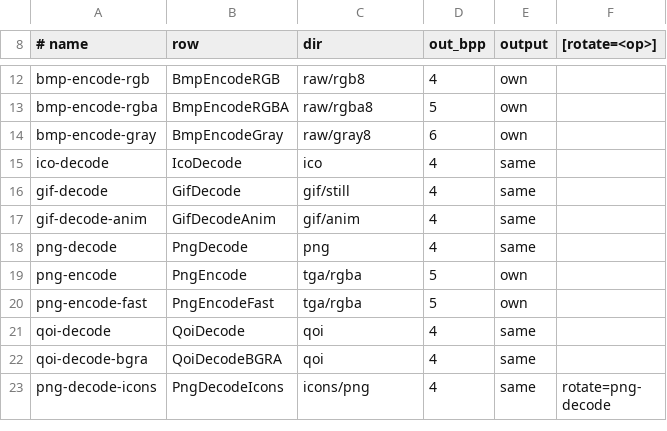
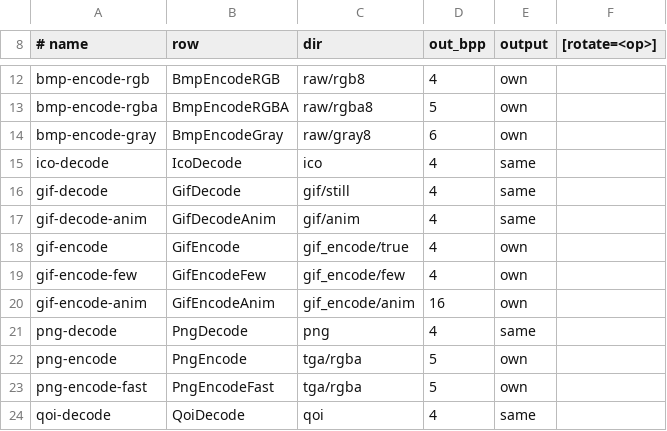
Before and after one commit to baskingspot/image, a TSV file: bench/ops.tsv, drawn as a sheet; only a part is shown, gaps mark what is left out; the shorter side is filled out with more unchanged rows; the diff names each change by its address in the sheet, - before the commit and + after, or states it on an @@ line.

Commit message:
bench: add GIF encode rows against giflib, gifski, ImageMagick, and Go

```diff
--- a/bench/ops.tsv
+++ b/bench/ops.tsv
+row 18: gif-encode | GifEncode | gif_encode/true | 4 | own
+row 19: gif-encode-few | GifEncodeFew | gif_encode/few | 4 | own
+row 20: gif-encode-anim | GifEncodeAnim | gif_encode/anim | 16 | own
```
Also changed, not shown: bench/c/arms.tsv, 7 other files.
